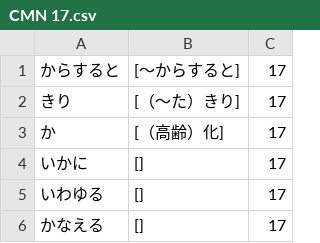
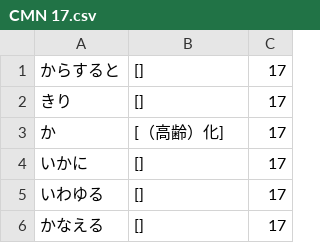
Before and after one commit to takarabune/japanese-resources, a CSV file: CMN-wordlists/raw/CMN 17.csv, drawn as a sheet; only a part is shown.

Commit message:
Update CMN 17.csv

```diff
--- a/CMN-wordlists/raw/CMN 17.csv
+++ b/CMN-wordlists/raw/CMN 17.csv
@@ -1,3 +1,3 @@
-からすると,[〜からすると],17
-きり,[（～た）きり],17
+からすると,[],17
+きり,[],17
 か,[（高齢）化],17
```
